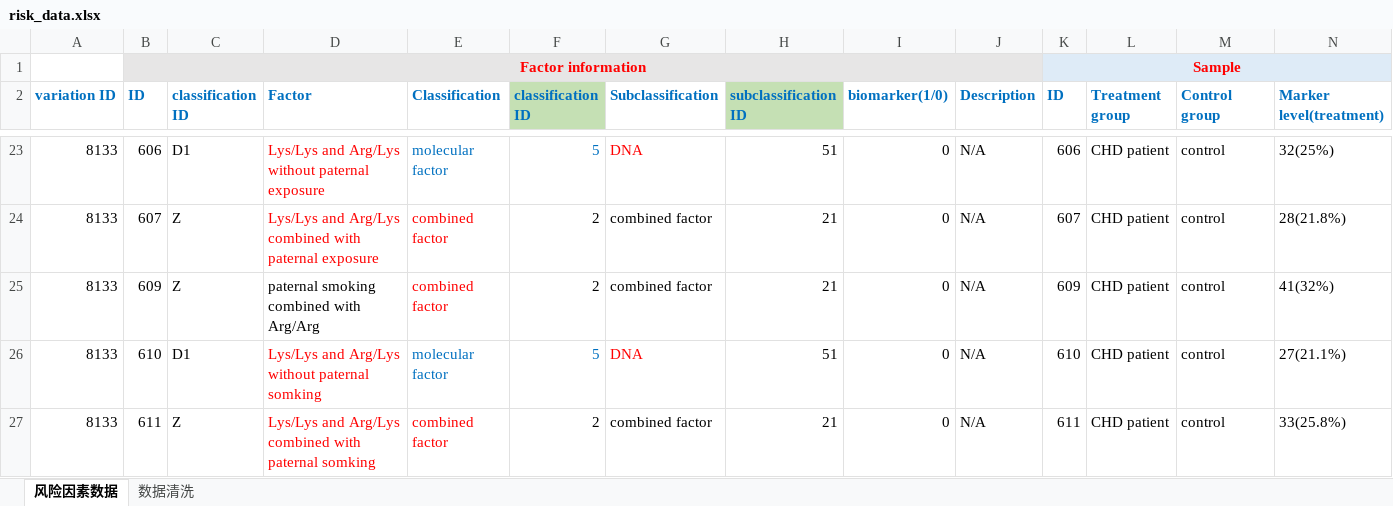
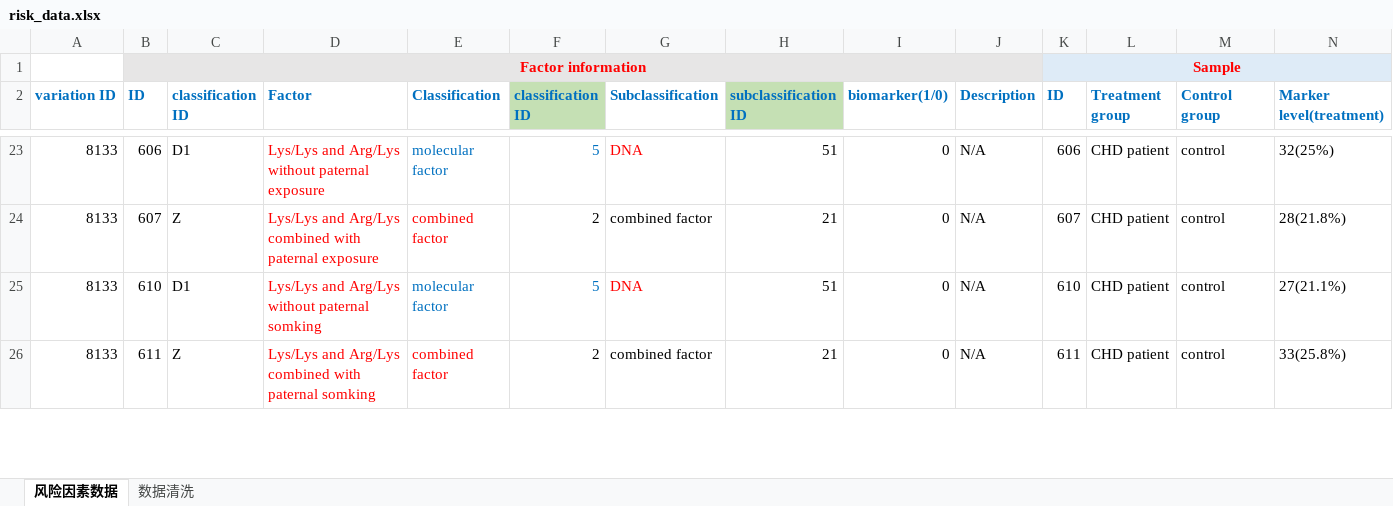
Before and after one commit to taowenyin/ASDPrediction, an Excel workbook: data/risk_data.xlsx, sheet 风险因素数据, drawn as a sheet; only a part is shown, gaps mark what is left out; values as stored, in another font and other column widths than the file's, no borders; conditional formats not drawn; rows hold the shown columns only; the diff names each change by its address in the sheet, - before the commit and + after, or states it on an @@ line.

```diff
--- a/data/risk_data.xlsx (sheet 风险因素数据)
+++ b/data/risk_data.xlsx (sheet 风险因素数据)
-row 25: 8133 | 609 | Z | paternal smoking combined with Arg/Arg | combined factor | 2 | combined factor | 21 | 0 | N/A | 609 | CHD patient | control | 41(32%)
```
Also changed, not shown: 1 other file.
